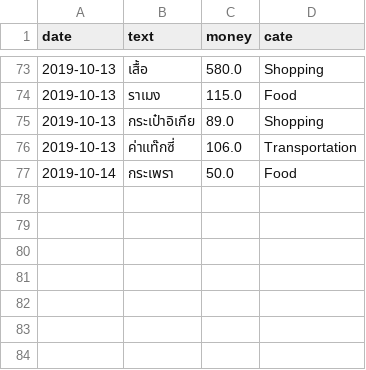
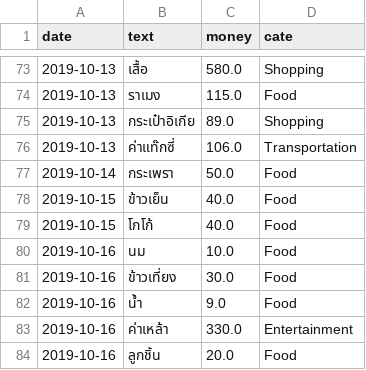
Before and after one commit to jakkritsonsanit/ChatBotExpenses, a CSV file: Expenses.csv, drawn as a sheet; only a part is shown, gaps mark what is left out.

```diff
--- a/Expenses.csv
+++ b/Expenses.csv
@@ -77 +77,8 @@ date,text,money,cate
 2019-10-14,กระเพรา,50.0,Food
+2019-10-15,ข้าวเย็น,40.0,Food
+2019-10-15,โกโก้,40.0,Food
+2019-10-16,นม,10.0,Food
+2019-10-16,ข้าวเที่ยง,30.0,Food
+2019-10-16,น้ำ,9.0,Food
+2019-10-16,ค่าเหล้า,330.0,Entertainment
+2019-10-16,ลูกชิ้น,20.0,Food
```
Also changed, not shown: 1 other file.
